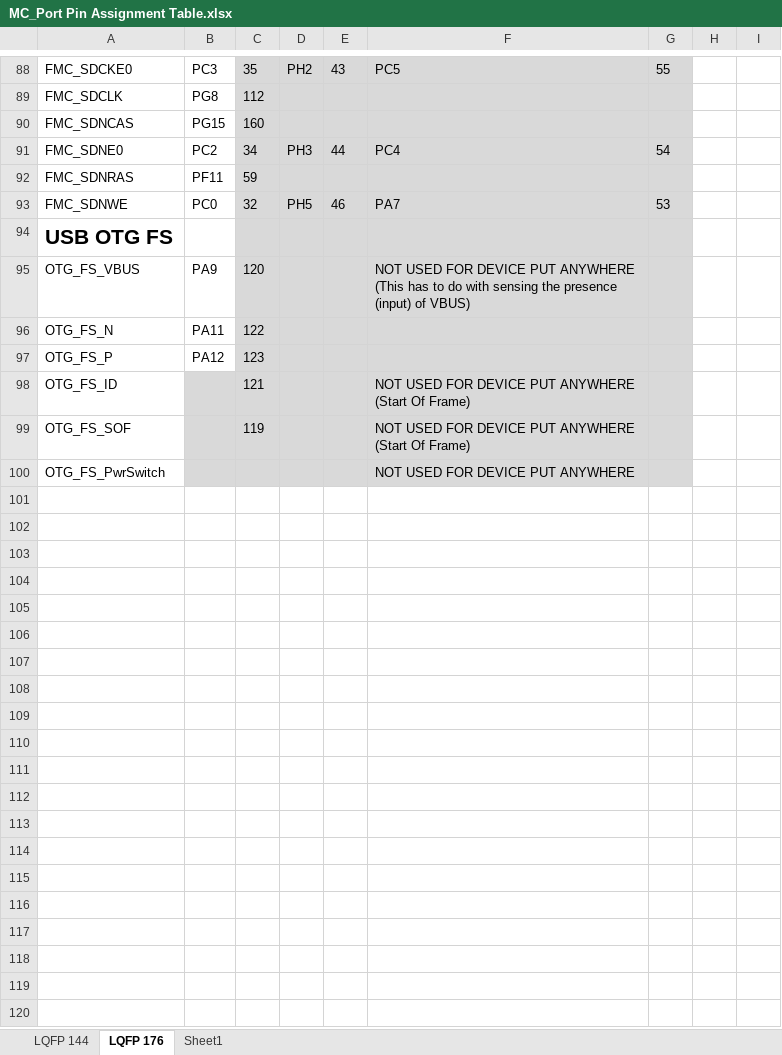
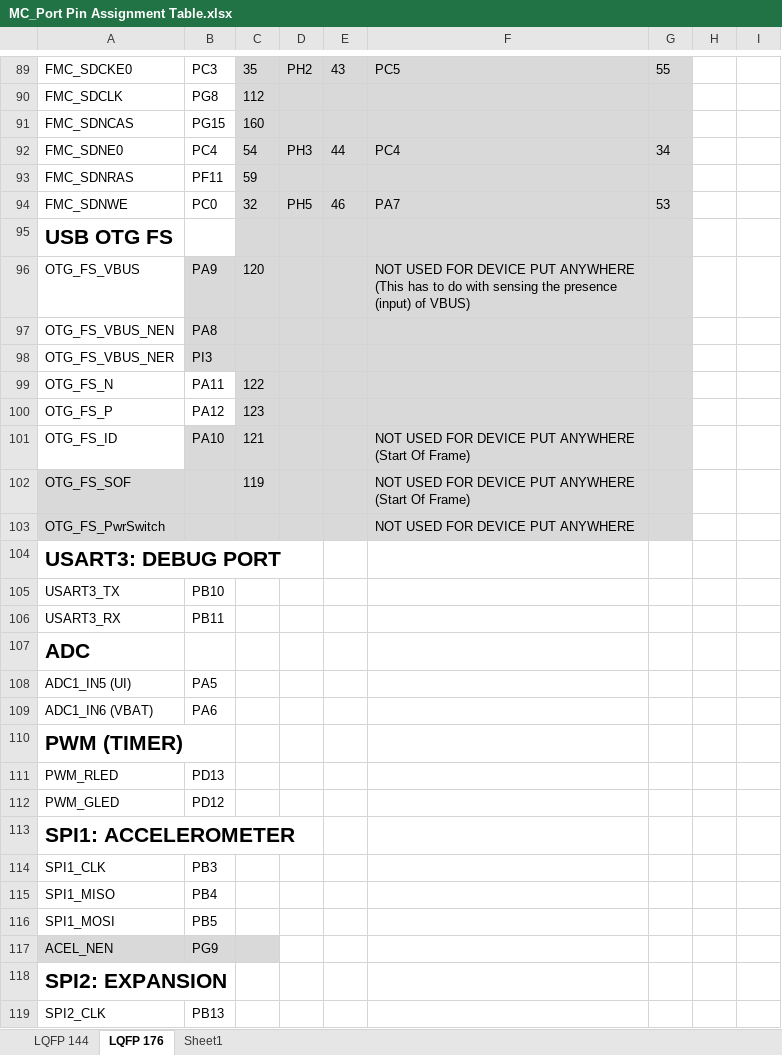
Before and after one commit to habworks/TechnologyDemonstrator, an Excel workbook: Documents/MC_Port Pin Assignment Table.xlsx, sheet LQFP 176, drawn as a sheet; only a part is shown, gaps mark what is left out; values as stored, in another font and other column widths than the file's, no borders; addresses are those after the commit; the diff covers the shown part only; the diff names each change by its address in the sheet, - before the commit and + after, or states it on an @@ line.

```diff
--- a/Documents/MC_Port Pin Assignment Table.xlsx (sheet LQFP 176)
+++ b/Documents/MC_Port Pin Assignment Table.xlsx (sheet LQFP 176)
-B92: PC2
+B92: PC4
-C92: 34
+C92: 54
-G92: 54
+G92: 34
-B96 fill: none
+B96 fill: #D9D9D9
+row 97: OTG_FS_VBUS_NEN | PA8
+row 98: OTG_FS_VBUS_NER | PI3
-B101: (empty)
+B101: PA10
-A102:A103 fill: none
+A102:A103 fill: #D9D9D9
+row 104: USART3: DEBUG PORT
+row 105: USART3_TX | PB10
+row 106: USART3_RX | PB11
+row 107: ADC
+row 108: ADC1_IN5 (UI) | PA5
+row 109: ADC1_IN6 (VBAT) | PA6
+row 110: PWM (TIMER)
+row 111: PWM_RLED | PD13
+row 112: PWM_GLED | PD12
+row 113: SPI1: ACCELEROMETER
+row 114: SPI1_CLK | PB3
+row 115: SPI1_MISO | PB4
+row 116: SPI1_MOSI | PB5
+row 117: ACEL_NEN | PG9
+row 118: SPI2: EXPANSION
+row 119: SPI2_CLK | PB13
```
Also changed, not shown: 35 added rows, 3 removed rows, 77 edited cells and cell formats elsewhere in this sheet, Hardware/Project Outputs for TechDemo/REV1/Generate Files/BOM/Bill of Materials-TechDemo.xlsx, 19 other files.
